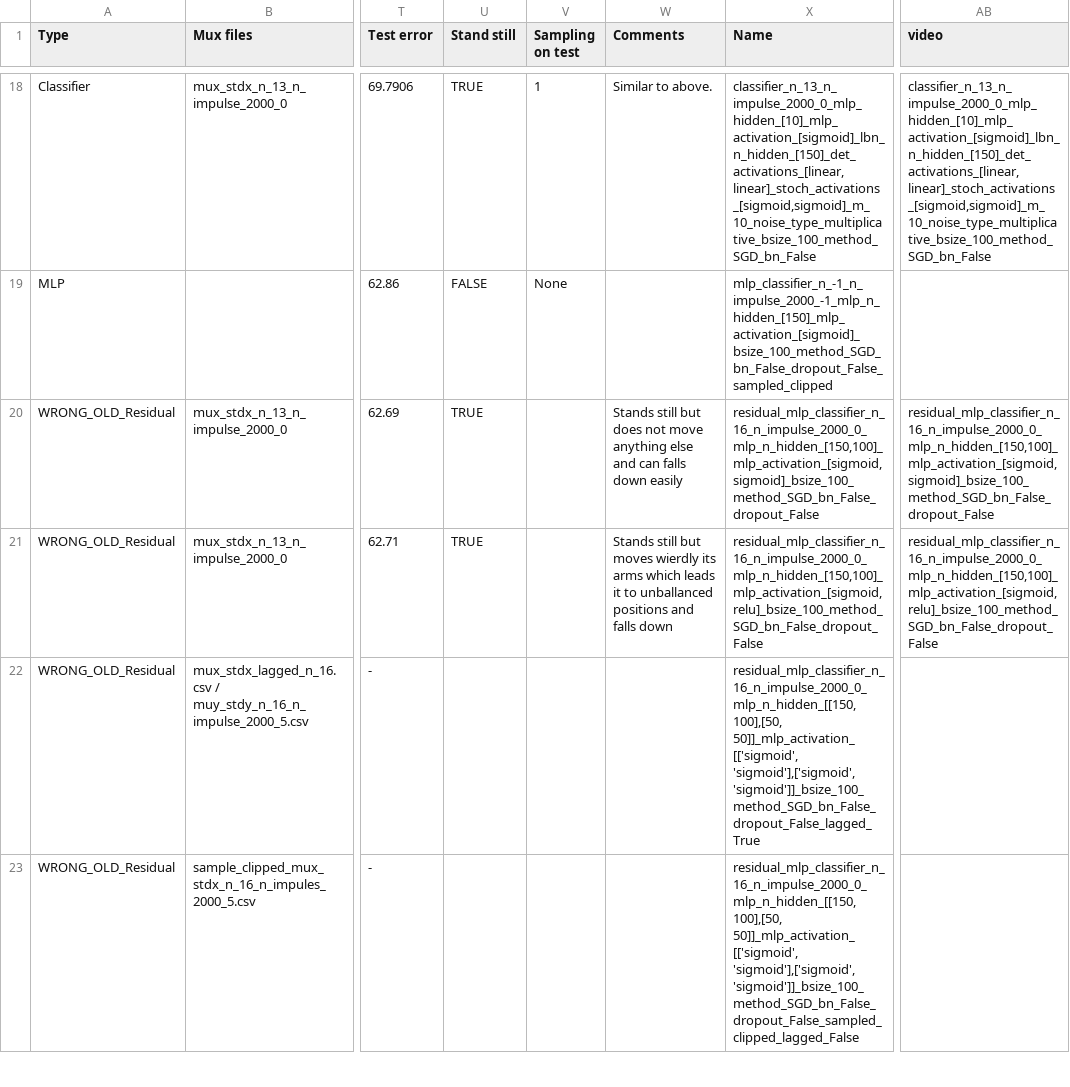
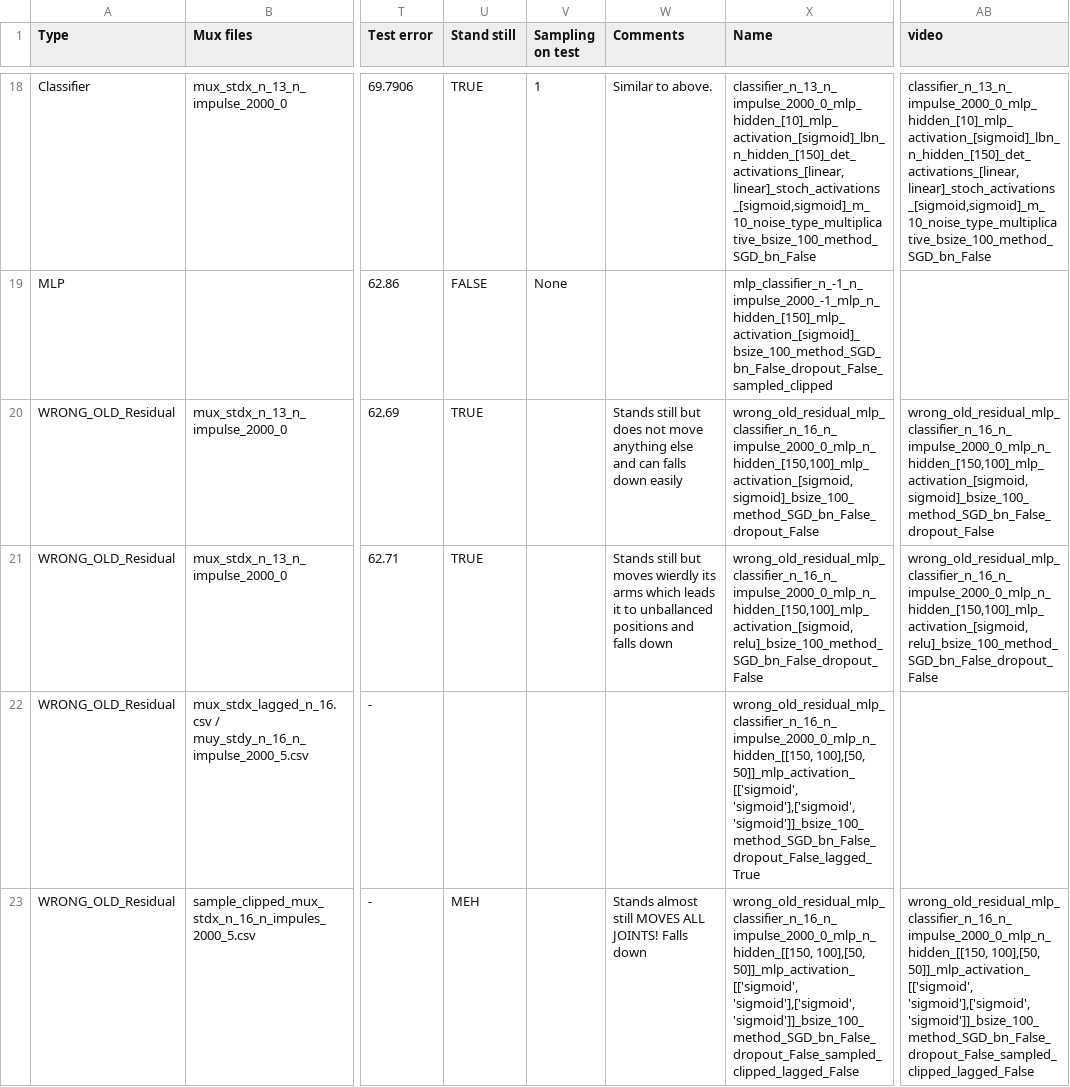
Before and after one commit to pabaldonedo/stochastic_fnn, a CSV file: results.csv, drawn as a sheet; only a part is shown, gaps mark what is left out; the diff covers the shown part only; the diff names each change by its address in the sheet, - before the commit and + after, or states it on an @@ line.

```diff
--- a/results.csv
+++ b/results.csv
-X20 (Name): residual_mlp_classifier_n_16_n_impulse_2000_0_mlp_n_hidden_[150,100]_mlp_activation_[sigmoid,sigmoid]_bsize_100_method_SGD_bn_False_dropout_False
+X20 (Name): wrong_old_residual_mlp_classifier_n_16_n_impulse_2000_0_mlp_n_hidden_[150,100]_mlp_activation_[sigmoid,sigmoid]_bsize_100_method_SGD_bn_False_dropout_False
-AB20 (video): residual_mlp_classifier_n_16_n_impulse_2000_0_mlp_n_hidden_[150,100]_mlp_activation_[sigmoid,sigmoid]_bsize_100_method_SGD_bn_False_dropout_False
+AB20 (video): wrong_old_residual_mlp_classifier_n_16_n_impulse_2000_0_mlp_n_hidden_[150,100]_mlp_activation_[sigmoid,sigmoid]_bsize_100_method_SGD_bn_False_dropout_False
-X21 (Name): residual_mlp_classifier_n_16_n_impulse_2000_0_mlp_n_hidden_[150,100]_mlp_activation_[sigmoid,relu]_bsize_100_method_SGD_bn_False_dropout_False
+X21 (Name): wrong_old_residual_mlp_classifier_n_16_n_impulse_2000_0_mlp_n_hidden_[150,100]_mlp_activation_[sigmoid,relu]_bsize_100_method_SGD_bn_False_dropout_False
-AB21 (video): residual_mlp_classifier_n_16_n_impulse_2000_0_mlp_n_hidden_[150,100]_mlp_activation_[sigmoid,relu]_bsize_100_method_SGD_bn_False_dropout_False
+AB21 (video): wrong_old_residual_mlp_classifier_n_16_n_impulse_2000_0_mlp_n_hidden_[150,100]_mlp_activation_[sigmoid,relu]_bsize_100_method_SGD_bn_False_dropout_False
-X22 (Name): residual_mlp_classifier_n_16_n_impulse_2000_0_mlp_n_hidden_[[150, 100],[50, 50]]_mlp_activation_[['sigmoid',…
+X22 (Name): wrong_old_residual_mlp_classifier_n_16_n_impulse_2000_0_mlp_n_hidden_[[150, 100],[50, 50]]_mlp_activation_[['sigmoid',…
-U23 (Stand still): (empty)
+U23 (Stand still): MEH
-W23 (Comments): (empty)
+W23 (Comments): Stands almost still MOVES ALL JOINTS! Falls down
-X23 (Name): residual_mlp_classifier_n_16_n_impulse_2000_0_mlp_n_hidden_[[150, 100],[50, 50]]_mlp_activation_[['sigmoid',…
+X23 (Name): wrong_old_residual_mlp_classifier_n_16_n_impulse_2000_0_mlp_n_hidden_[[150, 100],[50, 50]]_mlp_activation_[['sigmoid',…
-AB23 (video): (empty)
+AB23 (video): wrong_old_residual_mlp_classifier_n_16_n_impulse_2000_0_mlp_n_hidden_[[150, 100],[50, 50]]_mlp_activation_[['sigmoid', 'sigmoid'],['sigmoid', 'sigmoid']]_bsize_100_method_SGD_bn_False_dropout_False_sampled_clipped_lagged_False
```
Also changed, not shown: 13 edited cells elsewhere in this file, 2 other files.
